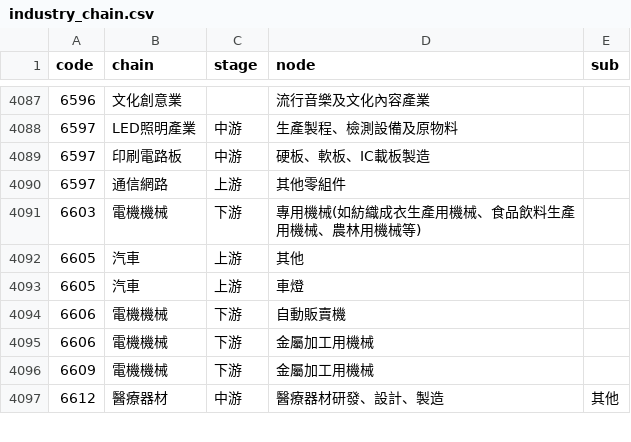
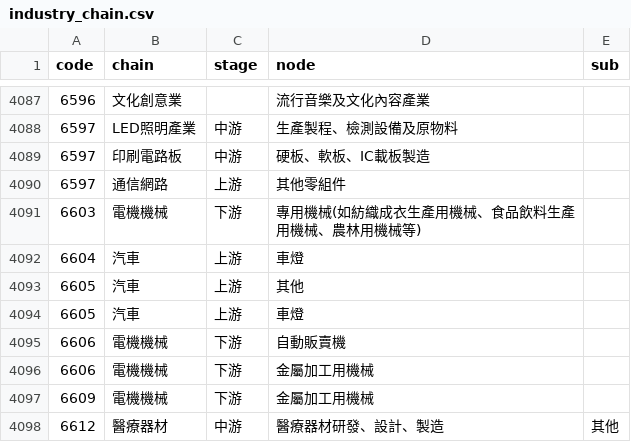
Before and after one commit to ChrisHo0317/Local_Dashboard, a CSV file: data/industry_chain.csv, drawn as a sheet; only a part is shown, gaps mark what is left out; the diff names each change by its address in the sheet, - before the commit and + after, or states it on an @@ line.

```diff
--- a/data/industry_chain.csv
+++ b/data/industry_chain.csv
+row 4092: 6604 | 汽車 | 上游 | 車燈
```
Also changed, not shown: data/alerts_sent.csv, data/btc_prices.csv, 12 other files.
